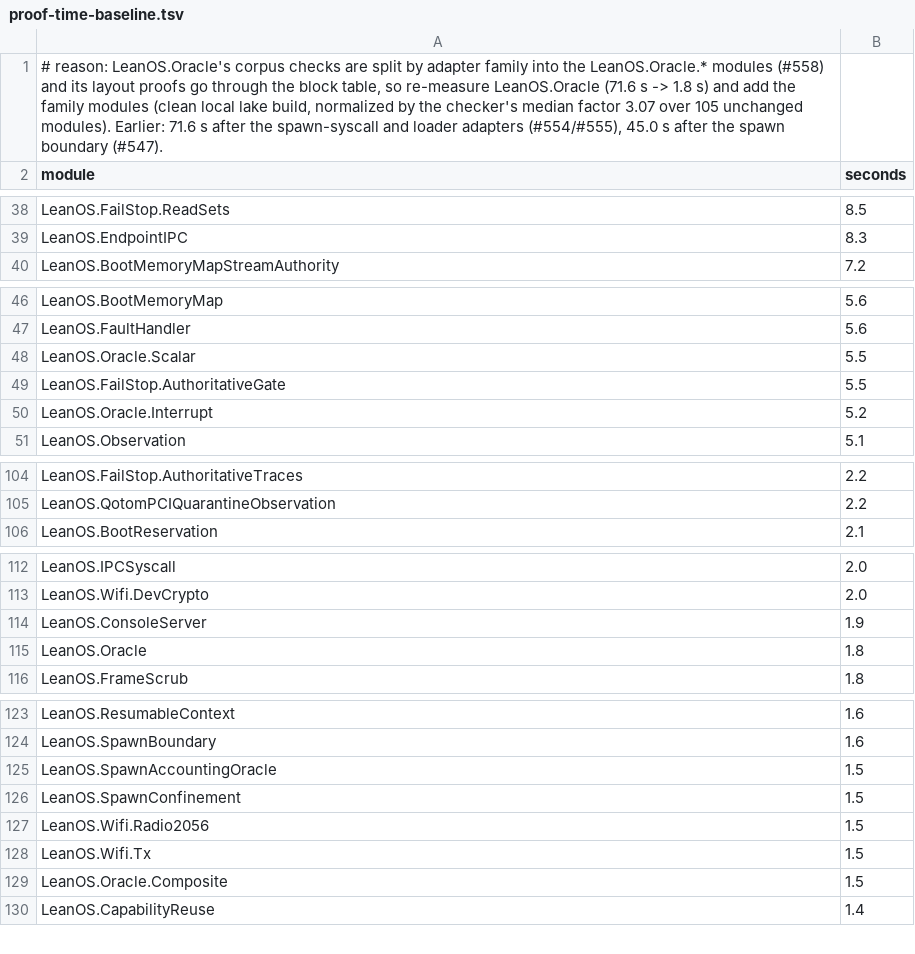
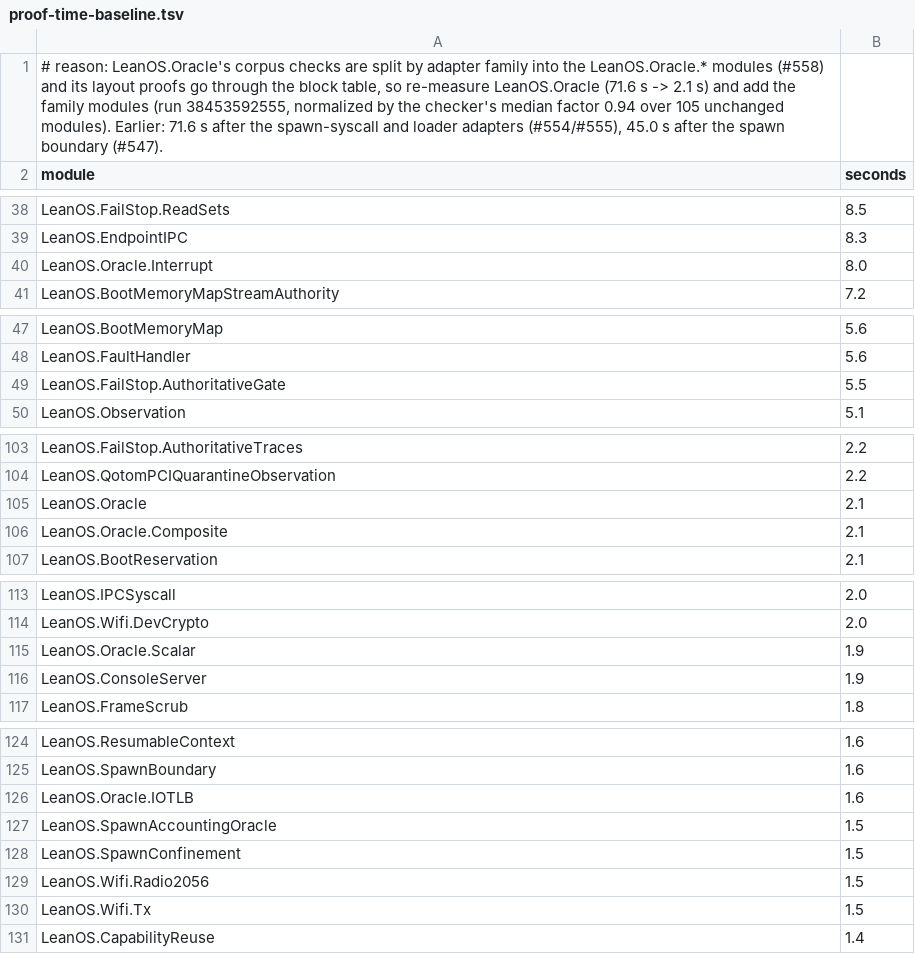
Before and after one commit to rudi-cilibrasi/leanos, a TSV file: scripts/proof-time-baseline.tsv, drawn as a sheet; only a part is shown, gaps mark what is left out; the diff covers the shown part only.

```diff
--- a/scripts/proof-time-baseline.tsv
+++ b/scripts/proof-time-baseline.tsv
@@ -1,2 +1,2 @@
-# reason: LeanOS.Oracle's corpus checks are split by adapter family into the LeanOS.Oracle.* modules (#558) and its layout proofs go through the block table, so re-measure LeanOS.Oracle (71.6 s -> 1.8 s) and add the family modules (clean local lake build, normalized by the checker's median factor 3.07 over 105 unchanged modules). Earlier: 71.6 s after the spawn-syscall and loader adapters (#554/#555), 45.0 s after the spawn boundary (#547).
+# reason: LeanOS.Oracle's corpus checks are split by adapter family into the LeanOS.Oracle.* modules (#558) and its layout proofs go through the block table, so re-measure LeanOS.Oracle (71.6 s -> 2.1 s) and add the family modules (run 38453592555, normalized by the checker's median factor 0.94 over 105 unchanged modules). Earlier: 71.6 s after the spawn-syscall and loader adapters (#554/#555), 45.0 s after the spawn boundary (#547).
 module	seconds
@@ -39,2 +39,3 @@ LeanOS.FailStop.ReadSets	8.5
 LeanOS.EndpointIPC	8.3
+LeanOS.Oracle.Interrupt	8.0
 LeanOS.BootMemoryMapStreamAuthority	7.2
@@ -47,5 +48,3 @@ LeanOS.BootMemoryMap	5.6
 LeanOS.FaultHandler	5.6
-LeanOS.Oracle.Scalar	5.5
 LeanOS.FailStop.AuthoritativeGate	5.5
-LeanOS.Oracle.Interrupt	5.2
 LeanOS.Observation	5.1
@@ -105,2 +104,4 @@ LeanOS.FailStop.AuthoritativeTraces	2.2
 LeanOS.QotomPCIQuarantineObservation	2.2
+LeanOS.Oracle	2.1
+LeanOS.Oracle.Composite	2.1
 LeanOS.BootReservation	2.1
@@ -113,4 +114,4 @@ LeanOS.IPCSyscall	2.0
 LeanOS.Wifi.DevCrypto	2.0
+LeanOS.Oracle.Scalar	1.9
 LeanOS.ConsoleServer	1.9
-LeanOS.Oracle	1.8
 LeanOS.FrameScrub	1.8
@@ -124,2 +125,3 @@ LeanOS.ResumableContext	1.6
 LeanOS.SpawnBoundary	1.6
+LeanOS.Oracle.IOTLB	1.6
 LeanOS.SpawnAccountingOracle	1.5
@@ -128,3 +130,2 @@ LeanOS.Wifi.Radio2056	1.5
 LeanOS.Wifi.Tx	1.5
-LeanOS.Oracle.Composite	1.5
 LeanOS.CapabilityReuse	1.4
```
Also changed, not shown: 1 removed row, 1 moved row and 3 edited cells elsewhere in this file.
